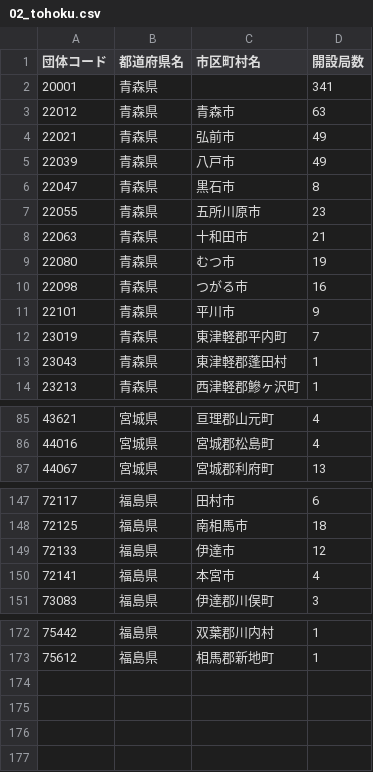
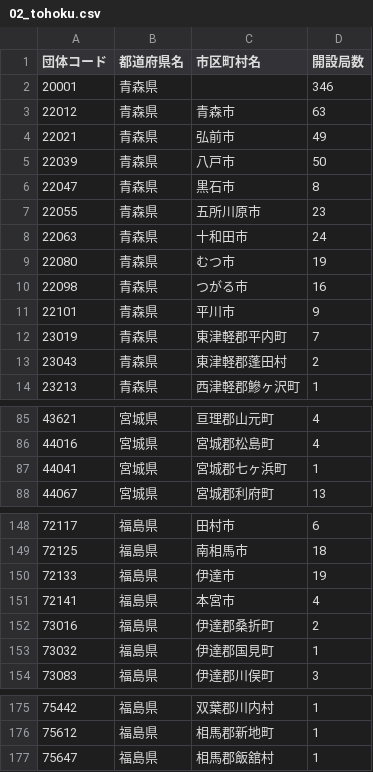
Before and after one commit to imabari/musen, a CSV file: 02_tohoku.csv, drawn as a sheet; only a part is shown, gaps mark what is left out; the diff covers the shown part only.

```diff
--- a/02_tohoku.csv
+++ b/02_tohoku.csv
@@ -1,9 +1,9 @@
 団体コード,都道府県名,市区町村名,開設局数
-20001,青森県,,341
+20001,青森県,,346
 22012,青森県,青森市,63
 22021,青森県,弘前市,49
-22039,青森県,八戸市,49
+22039,青森県,八戸市,50
 22047,青森県,黒石市,8
 22055,青森県,五所川原市,23
-22063,青森県,十和田市,21
+22063,青森県,十和田市,24
 22080,青森県,むつ市,19
@@ -12,3 +12,3 @@
 23019,青森県,東津軽郡平内町,7
-23043,青森県,東津軽郡蓬田村,1
+23043,青森県,東津軽郡蓬田村,2
 23213,青森県,西津軽郡鰺ヶ沢町,1
@@ -86,2 +86,3 @@
 44016,宮城県,宮城郡松島町,4
+44041,宮城県,宮城郡七ヶ浜町,1
 44067,宮城県,宮城郡利府町,13
@@ -148,4 +149,6 @@
 72125,福島県,南相馬市,18
-72133,福島県,伊達市,12
+72133,福島県,伊達市,19
 72141,福島県,本宮市,4
+73016,福島県,伊達郡桑折町,2
+73032,福島県,伊達郡国見町,1
 73083,福島県,伊達郡川俣町,3
@@ -173 +176,2 @@
 75612,福島県,相馬郡新地町,1
+75647,福島県,相馬郡飯舘村,1
```
Also changed, not shown: 11 edited cells elsewhere in this file, 00_prefs_diff.csv, 02_tohoku_diff.csv, 6 other files.
